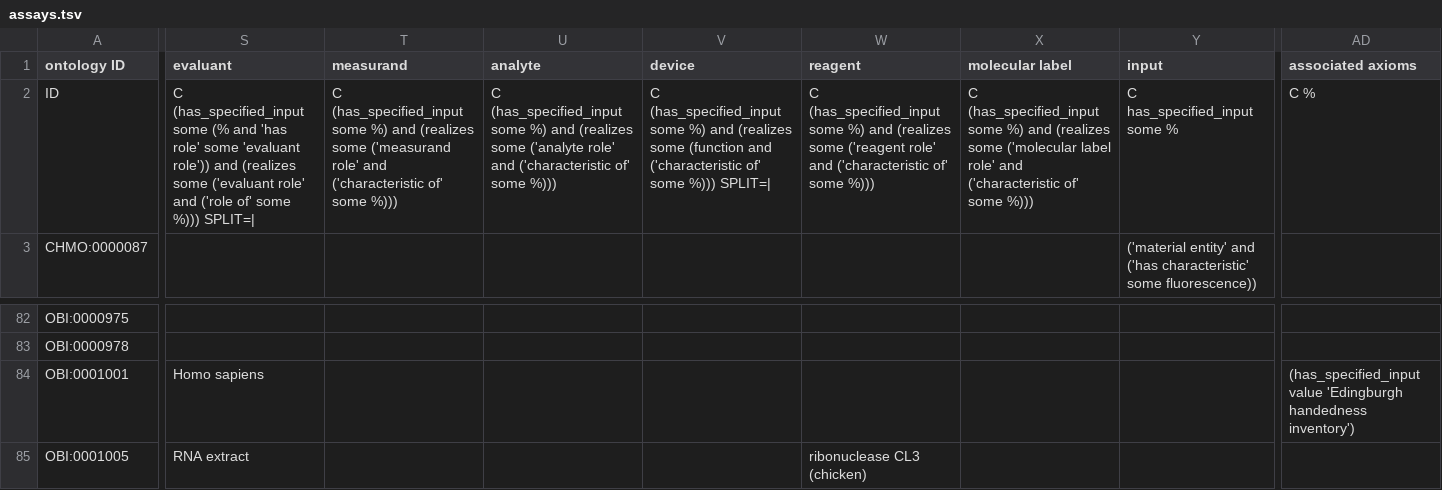
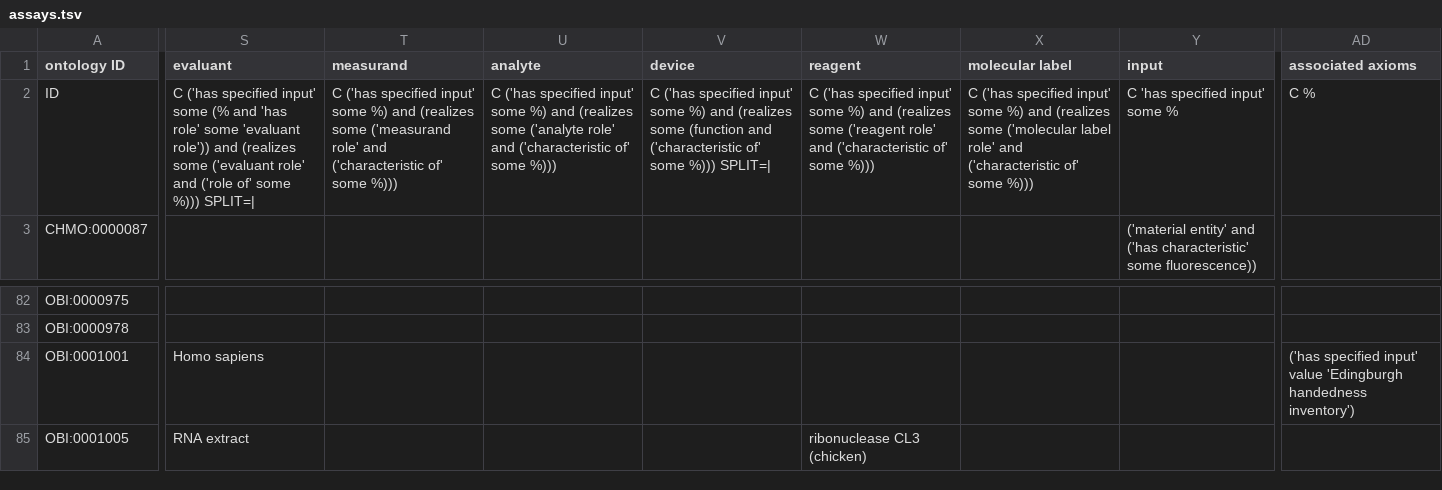
Before and after one commit to obi-ontology/obi, a TSV file: src/ontology/templates/assays.tsv, drawn as a sheet; only a part is shown, gaps mark what is left out; the diff names each change by its address in the sheet, - before the commit and + after, or states it on an @@ line.

Commit message:
Relabel has_specified_input to has specified input

```diff
--- a/src/ontology/templates/assays.tsv
+++ b/src/ontology/templates/assays.tsv
-S2 (evaluant): C (has_specified_input some (%…
+S2 (evaluant): C ('has specified input' some (%…
-T2 (measurand): C (has_specified_input some %)…
+T2 (measurand): C ('has specified input' some %)…
-U2 (analyte): C (has_specified_input some %)…
+U2 (analyte): C ('has specified input' some %)…
-V2 (device): C (has_specified_input some %)…
+V2 (device): C ('has specified input' some %)…
-W2 (reagent): C (has_specified_input some %)…
+W2 (reagent): C ('has specified input' some %)…
-X2 (molecular label): C (has_specified_input some %)…
+X2 (molecular label): C ('has specified input' some %)…
-Y2 (input): C has_specified_input some %
+Y2 (input): C 'has specified input' some %
-AD84 (associated axioms): (has_specified_input value 'Edingburgh…
+AD84 (associated axioms): ('has specified input' value 'Edingburgh…
```
Also changed, not shown: src/ontology/templates/biobank-specimens.tsv, src/ontology/templates/data-transformations.tsv, 7 other files.
